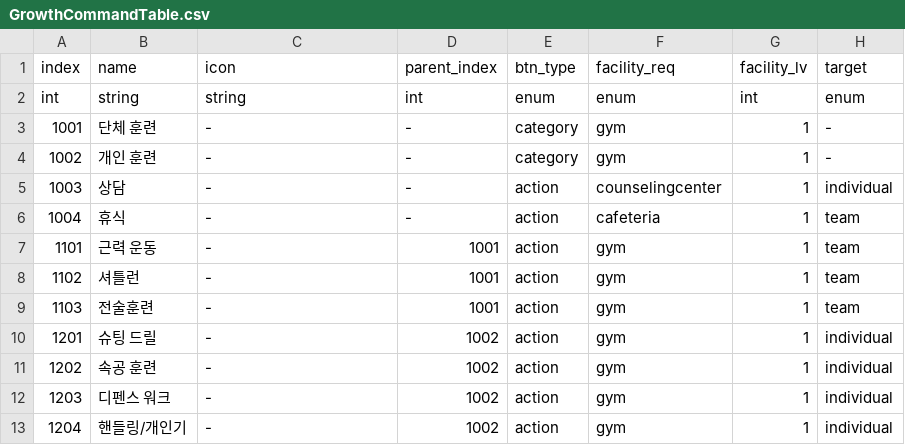
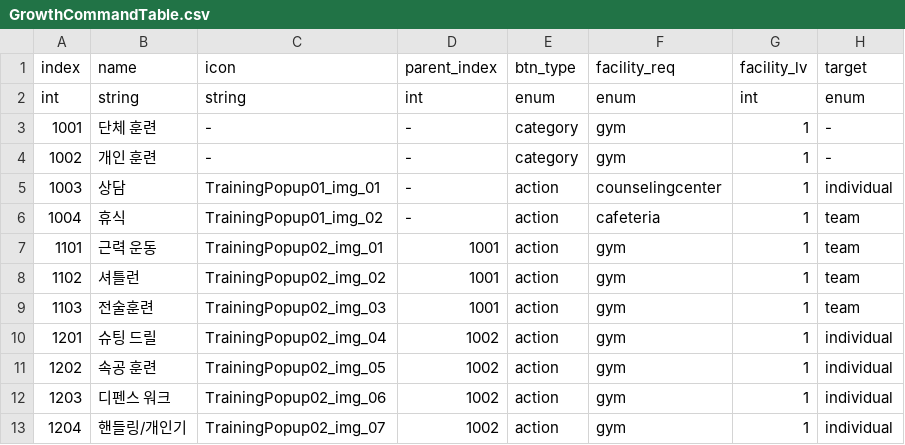
Before and after one commit to Ellug/Project_Rebound, a CSV file: Assets/CSV/GrowthCommandTable.csv, drawn as a sheet; only a part is shown; the diff names each change by its address in the sheet, - before the commit and + after, or states it on an @@ line.

```diff
--- a/Assets/CSV/GrowthCommandTable.csv
+++ b/Assets/CSV/GrowthCommandTable.csv
-C5 (icon): -
+C5 (icon): TrainingPopup01_img_01
-C6 (icon): -
+C6 (icon): TrainingPopup01_img_02
-C7 (icon): -
+C7 (icon): TrainingPopup02_img_01
-C8 (icon): -
+C8 (icon): TrainingPopup02_img_02
-C9 (icon): -
+C9 (icon): TrainingPopup02_img_03
-C10 (icon): -
+C10 (icon): TrainingPopup02_img_04
-C11 (icon): -
+C11 (icon): TrainingPopup02_img_05
-C12 (icon): -
+C12 (icon): TrainingPopup02_img_06
-C13 (icon): -
+C13 (icon): TrainingPopup02_img_07
```
Also changed, not shown: Assets/CSV/FriendlyMatchScheduleMsgTextTable.csv, Assets/CSV/SuddenEventMsgTable.csv, 31 other files.
